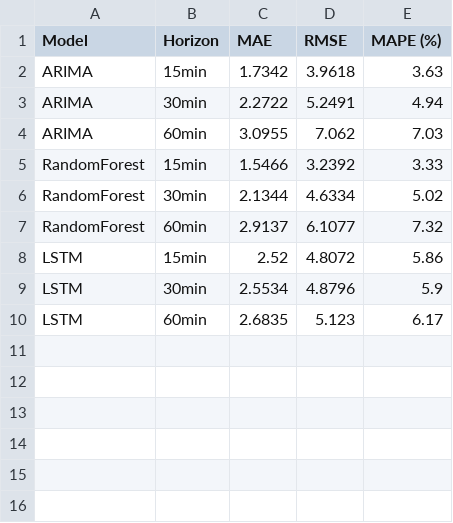
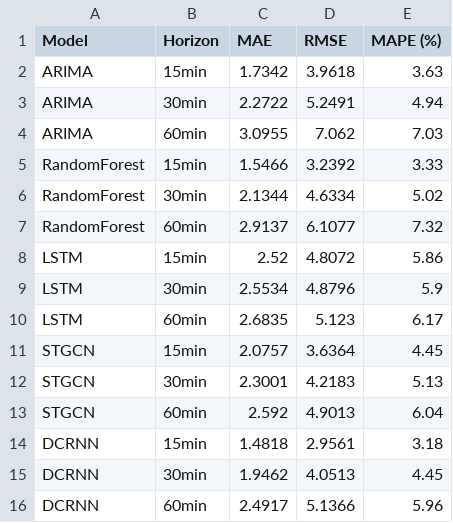
Before and after one commit to ali0786mehdi/robustness-in-spatio-temporal-gnn-traffic-forecasting, a CSV file: results/metrics/paper_results_table.csv, drawn as a sheet; the diff names each change by its address in the sheet, - before the commit and + after, or states it on an @@ line.

Commit message:
results

```diff
--- a/results/metrics/paper_results_table.csv
+++ b/results/metrics/paper_results_table.csv
+row 11: STGCN | 15min | 2.0757 | 3.6364 | 4.45
+row 12: STGCN | 30min | 2.3001 | 4.2183 | 5.13
+row 13: STGCN | 60min | 2.592 | 4.9013 | 6.04
+row 14: DCRNN | 15min | 1.4818 | 2.9561 | 3.18
+row 15: DCRNN | 30min | 1.9462 | 4.0513 | 4.45
+row 16: DCRNN | 60min | 2.4917 | 5.1366 | 5.96
```
Also changed, not shown: 11 other files.
